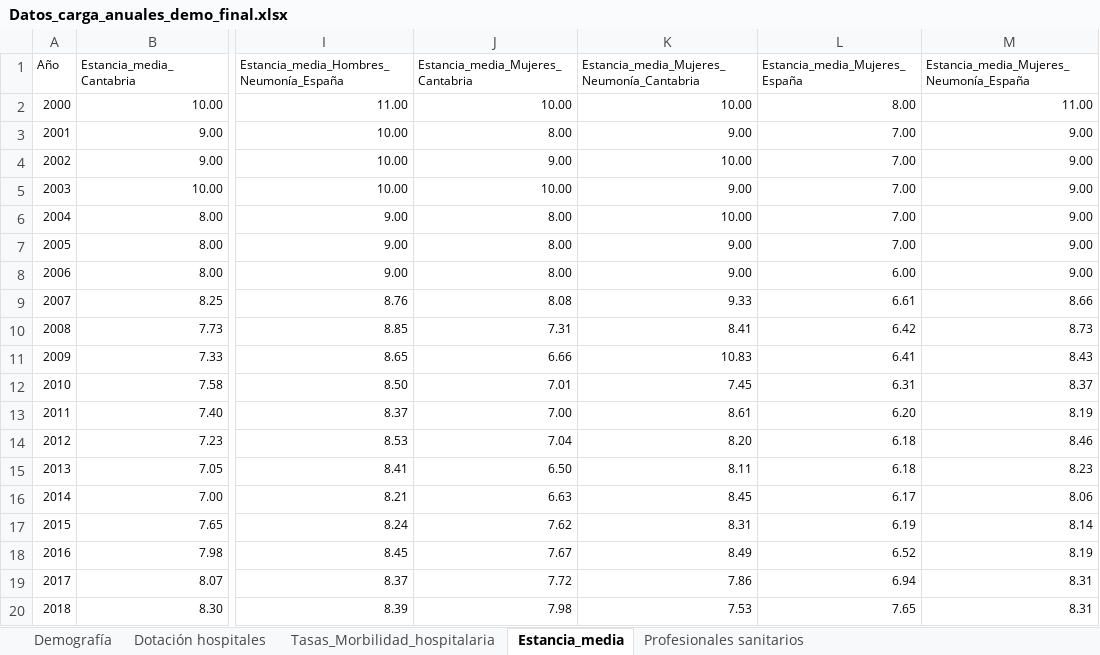
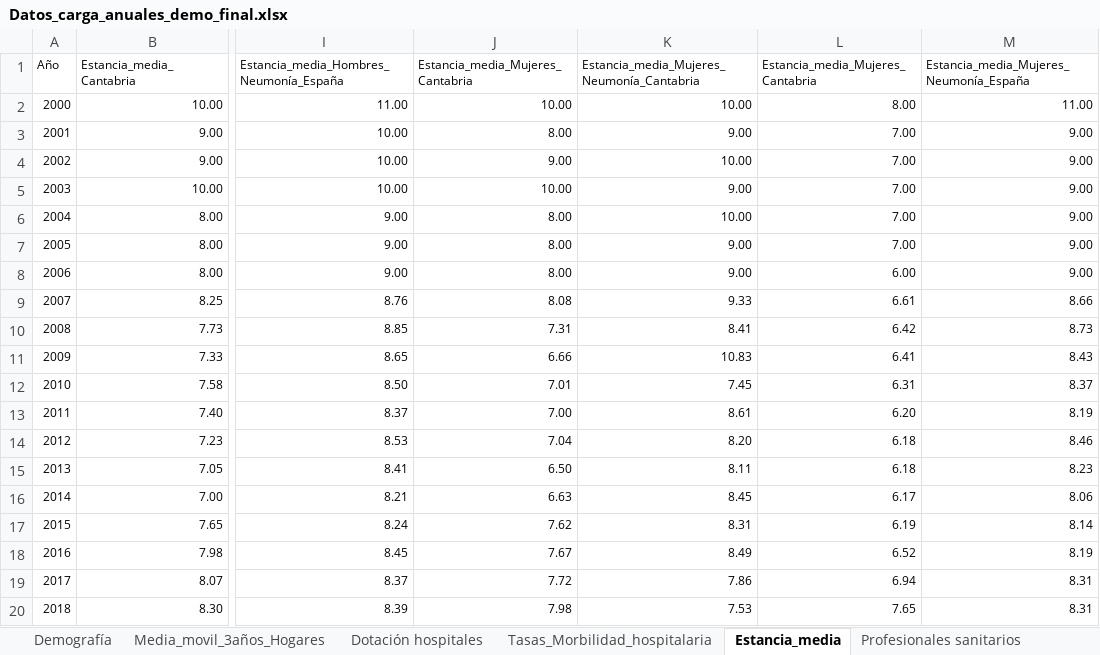
Before and after one commit to icane/demographic-indicators, an Excel workbook: etl/data/input/Datos_carga_anuales_demo_final.xlsx, sheet Estancia_media, drawn as a sheet; only a part is shown, gaps mark what is left out; values as stored, in another font and other column widths than the file's, no borders; the diff names each change by its address in the sheet, - before the commit and + after, or states it on an @@ line.

```diff
--- a/etl/data/input/Datos_carga_anuales_demo_final.xlsx (sheet Estancia_media)
+++ b/etl/data/input/Datos_carga_anuales_demo_final.xlsx (sheet Estancia_media)
+sheet tab: Media_movil_3años_Hogares
-L1: Estancia_media_Mujeres_España
+L1: Estancia_media_Mujeres_Cantabria
```
Also changed, not shown: sheet Demografía, charts or pictures, etl/data/input/Datos_carga_mensual_demo.xlsx, 9 other files.
